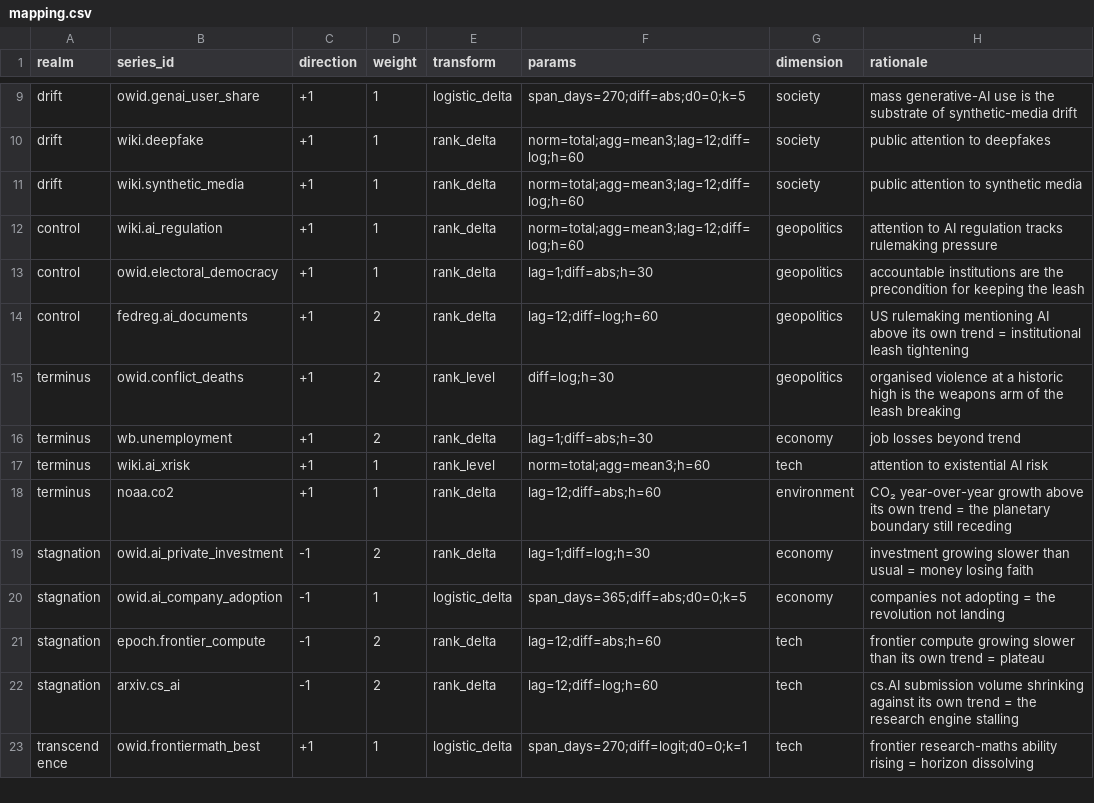
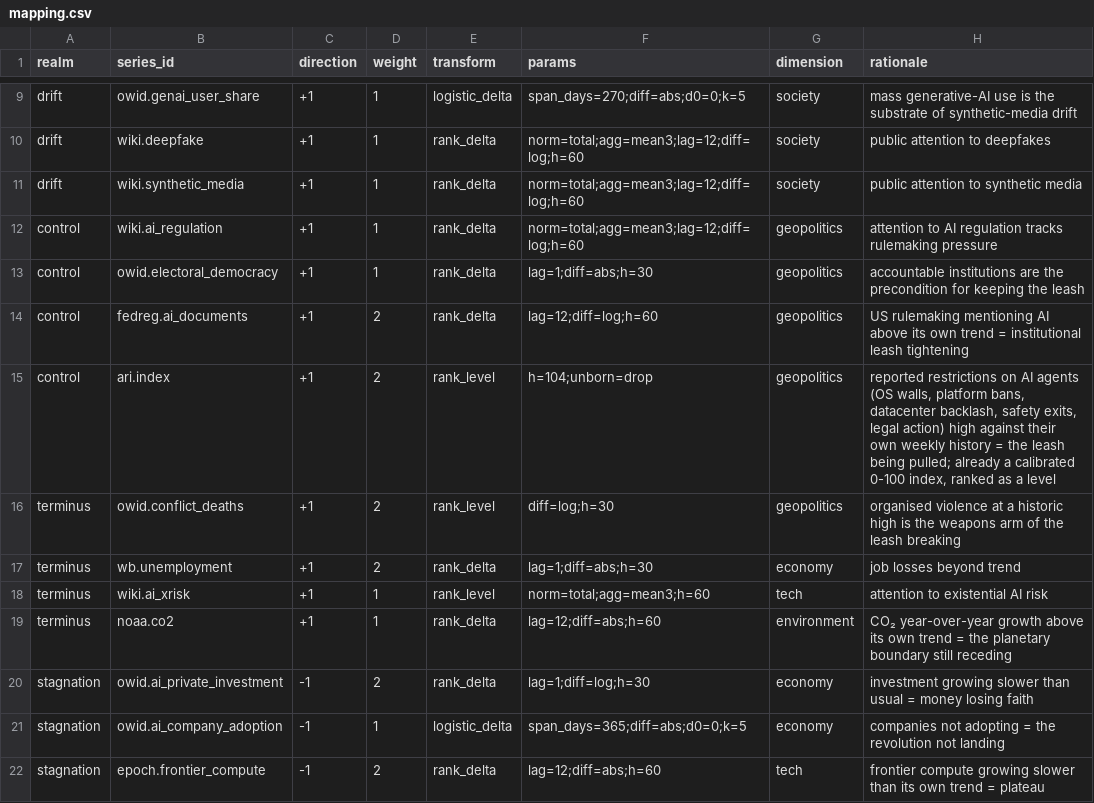
Before and after one commit to veraldar/bifrost, a CSV file: lab/worldtree-data/catalog/mapping.csv, drawn as a sheet; only a part is shown, gaps mark what is left out; the shorter side is filled out with more unchanged rows; the diff names each change by its address in the sheet, - before the commit and + after, or states it on an @@ line.

```diff
--- a/lab/worldtree-data/catalog/mapping.csv
+++ b/lab/worldtree-data/catalog/mapping.csv
+row 15: control | ari.index | +1 | 2 | rank_level | h=104;unborn=drop | geopolitics | reported restrictions on AI agents (OS walls, platform bans, datacenter backlash, safety exits, legal action) high against their own weekly history = the leash being pulled; already a calibrated 0-100 index, ranked as a level
```
Also changed, not shown: 1 other file.
